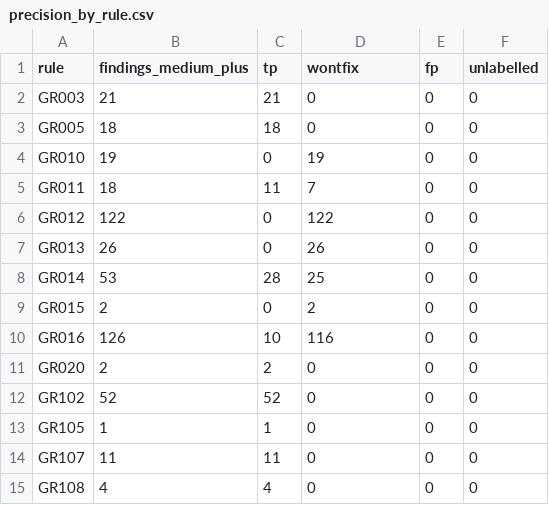
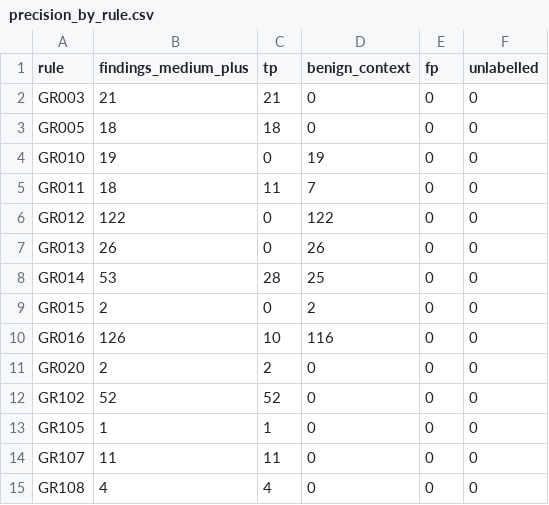
Before and after one commit to BardLaudian/ghostrules, a CSV file: study/data/precision_by_rule.csv, drawn as a sheet.

```diff
--- a/study/data/precision_by_rule.csv
+++ b/study/data/precision_by_rule.csv
@@ -1,2 +1,2 @@
-rule,findings_medium_plus,tp,wontfix,fp,unlabelled
+rule,findings_medium_plus,tp,benign_context,fp,unlabelled
 GR003,21,21,0,0,0
```
Also changed, not shown: 12 other files.
